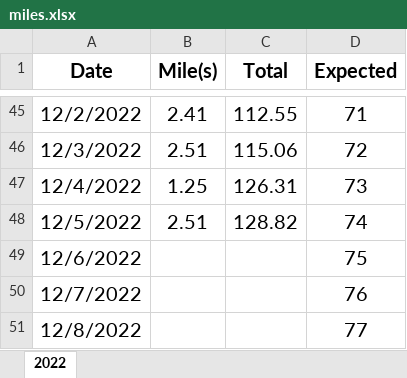
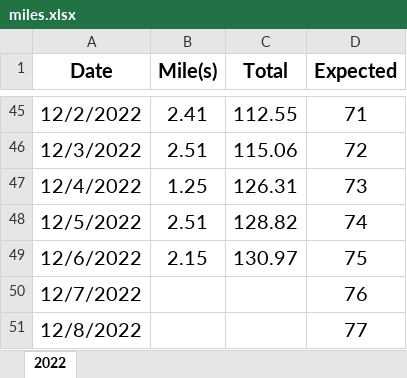
Before and after one commit to jiqiangyao123/health, an Excel workbook: miles.xlsx, sheet 2022, drawn as a sheet; only a part is shown, gaps mark what is left out; values as stored, in another font and other column widths than the file's, no borders; the diff names each change by its address in the sheet, - before the commit and + after, or states it on an @@ line.

Commit message:
miles
miles

```diff
--- a/miles.xlsx (sheet 2022)
+++ b/miles.xlsx (sheet 2022)
-B49 (Mile(s)): (empty)
+B49 (Mile(s)): 2.15
-C49 (Total): (empty)
+C49 (Total): 130.97
```
